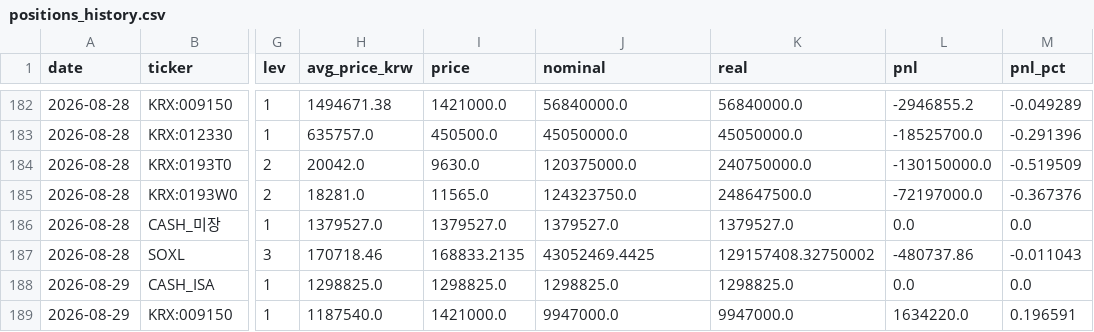
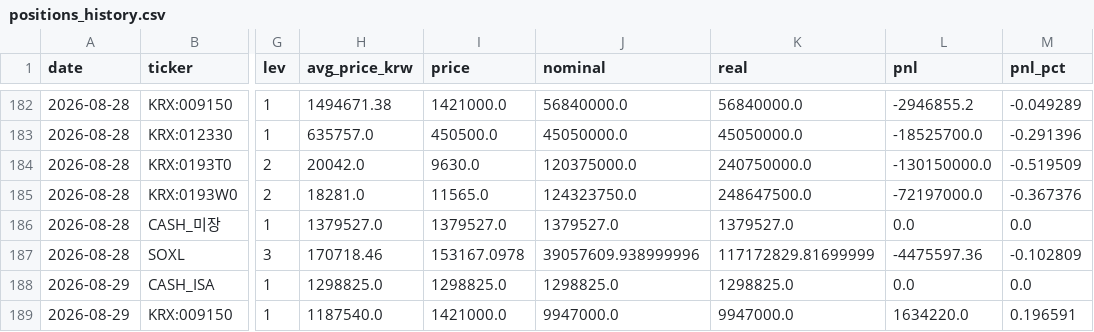
Before and after one commit to andynet2014-sudo/Github-Repository-1, a CSV file: mtm-dashboard/data/positions_history.csv, drawn as a sheet; only a part is shown, gaps mark what is left out; the diff names each change by its address in the sheet, - before the commit and + after, or states it on an @@ line.

```diff
--- a/mtm-dashboard/data/positions_history.csv
+++ b/mtm-dashboard/data/positions_history.csv
-I187 (price): 168833.2135
+I187 (price): 153167.0978
-J187 (nominal): 43052469.4425
+J187 (nominal): 39057609.938999996
-K187 (real): 129157408.32750002
+K187 (real): 117172829.81699999
-L187 (pnl): -480737.86
+L187 (pnl): -4475597.36
-M187 (pnl_pct): -0.011043
+M187 (pnl_pct): -0.102809
```
Also changed, not shown: mtm-dashboard/data/daily.csv, mtm-dashboard/data/macro.csv, 2 other files.
